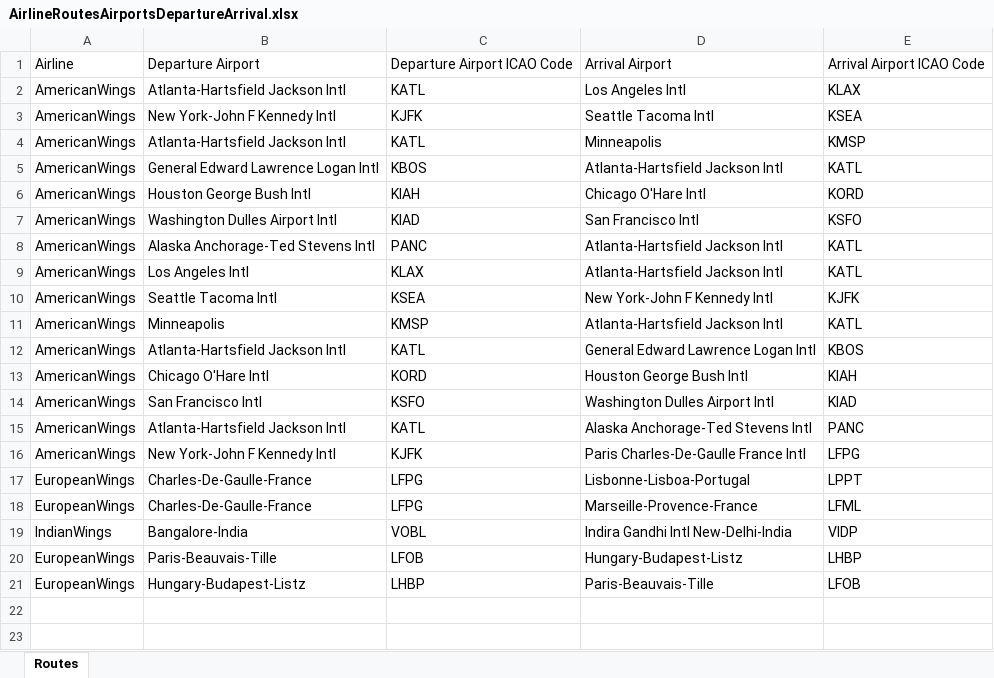
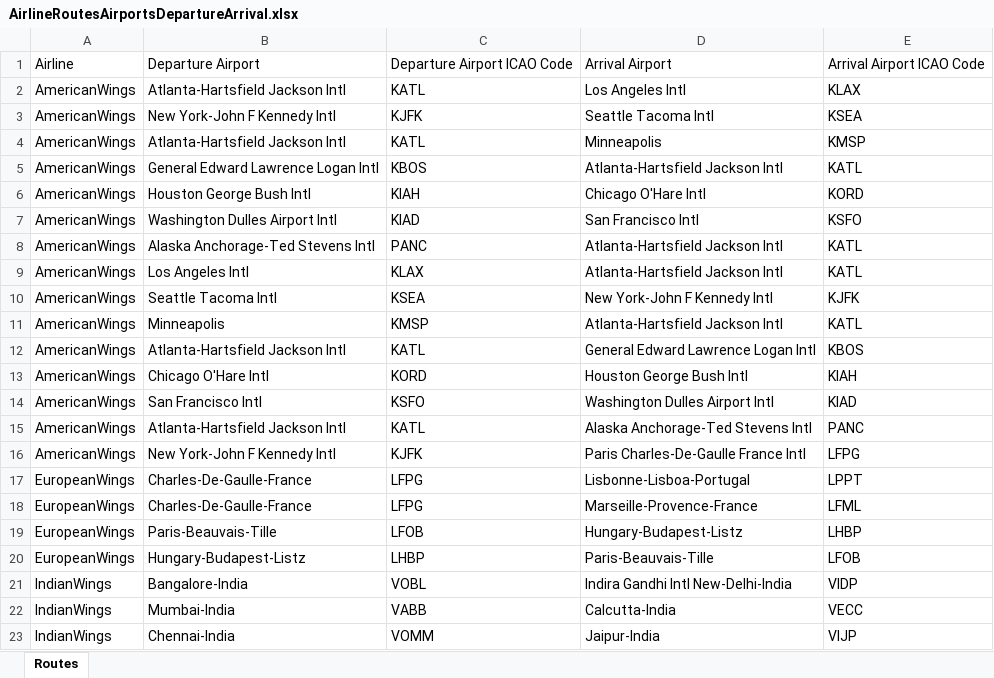
Before and after one commit to RobertPastor/flight-profile, an Excel workbook: airline/management/commands/AirlineRoutes/AirlineRoutesAirportsDepartureArrival.xlsx, sheet Routes, drawn as a sheet; values as stored, in another font and other column widths than the file's, no borders; the diff names each change by its address in the sheet, - before the commit and + after, or states it on an @@ line.

```diff
--- a/airline/management/commands/AirlineRoutes/AirlineRoutesAirportsDepartureArrival.xlsx (sheet Routes)
+++ b/airline/management/commands/AirlineRoutes/AirlineRoutesAirportsDepartureArrival.xlsx (sheet Routes)
@@ row 19 moved to row 21: IndianWings @@
+row 22: IndianWings | Mumbai-India | VABB | Calcutta-India | VECC
+row 23: IndianWings | Chennai-India | VOMM | Jaipur-India | VIJP
```
Also changed, not shown: airline/management/commands/AirlineRoutesWayPoints/AirlineRoute-KJFK-LFPG.xlsx, airline/management/commands/AirlineRoutesWayPoints/WayPoints.xlsx, 9 other files.
